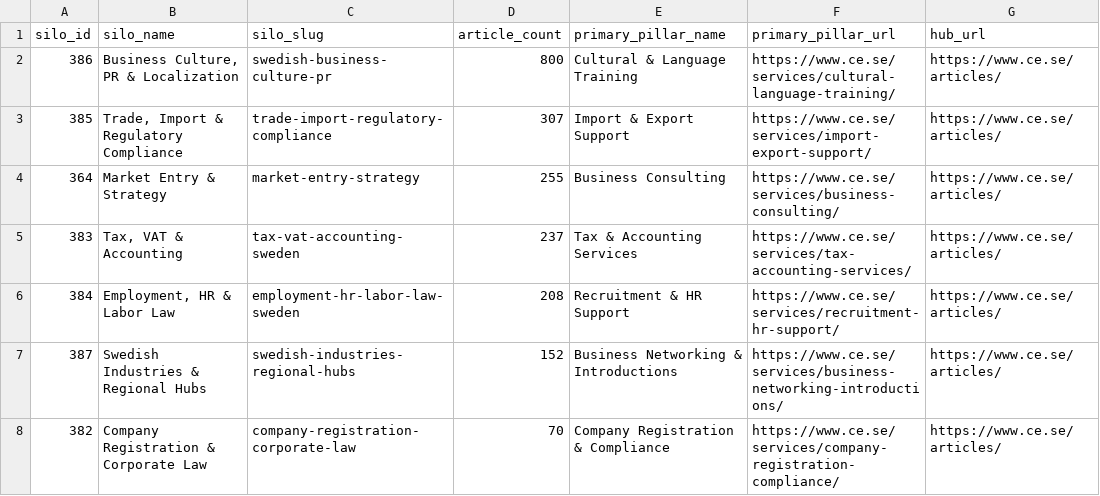
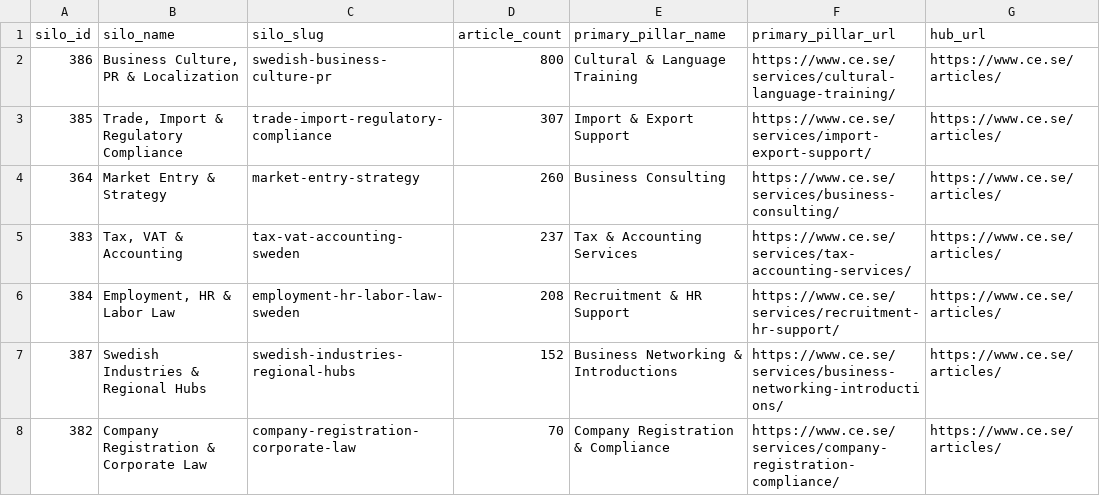
Before and after one commit to Schtumpfnagel/swedish-business-market-entry-corpus, a CSV file: data/silos.csv, drawn as a sheet.

```diff
--- a/data/silos.csv
+++ b/data/silos.csv
@@ -3,3 +3,3 @@ silo_id,silo_name,silo_slug,article_count,primary_pillar_name,primary_pillar_url
 385,"Trade, Import & Regulatory Compliance",trade-import-regulatory-compliance,307,Import & Export Support,https://www.ce.se/services/import-export-support/,https://www.ce.se/articles/
-364,Market Entry & Strategy,market-entry-strategy,255,Business Consulting,https://www.ce.se/services/business-consulting/,https://www.ce.se/articles/
+364,Market Entry & Strategy,market-entry-strategy,260,Business Consulting,https://www.ce.se/services/business-consulting/,https://www.ce.se/articles/
 383,"Tax, VAT & Accounting",tax-vat-accounting-sweden,237,Tax & Accounting Services,https://www.ce.se/services/tax-accounting-services/,https://www.ce.se/articles/
```
Also changed, not shown: 5 other files.
